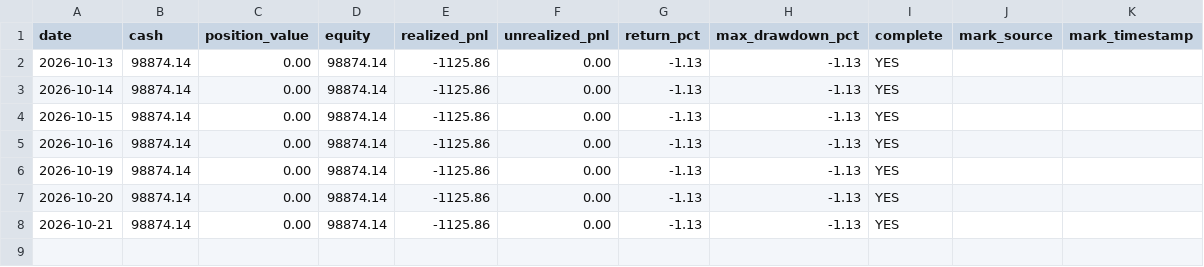
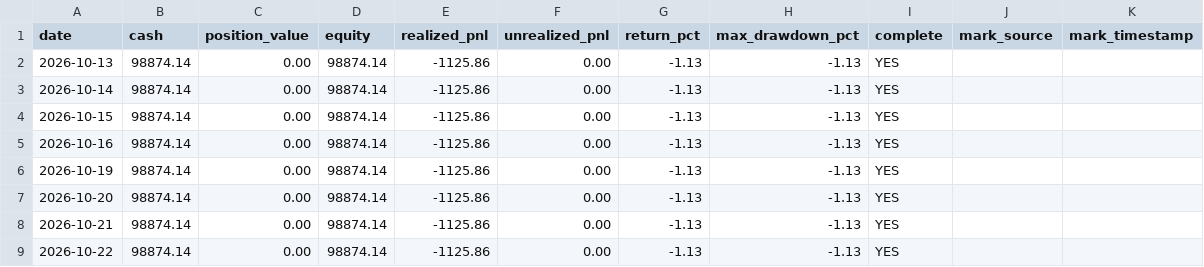
Before and after one commit to huvan9527-a11y/zhuanye, a CSV file: data/paper_account/daily_nav.csv, drawn as a sheet.

```diff
--- a/data/paper_account/daily_nav.csv
+++ b/data/paper_account/daily_nav.csv
@@ -8 +8,2 @@
 2026-10-21,98874.14,0.00,98874.14,-1125.86,0.00,-1.13,-1.13,YES,,
+2026-10-22,98874.14,0.00,98874.14,-1125.86,0.00,-1.13,-1.13,YES,,
```
Also changed, not shown: 1 other file.
